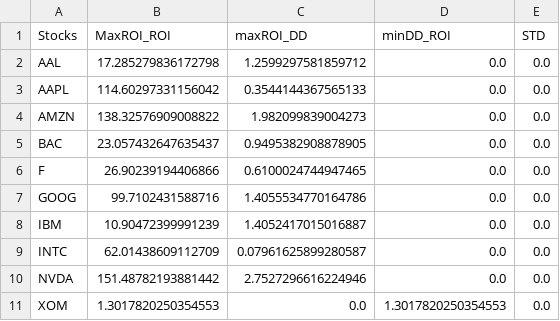
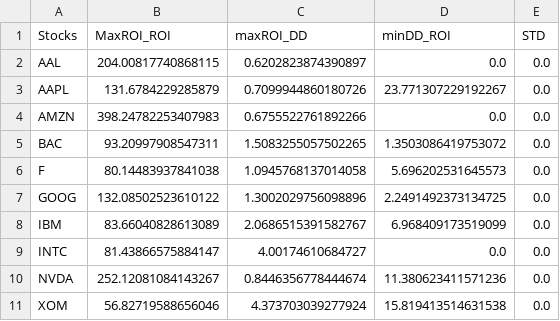
Before and after one commit to AfonsoAlemao/EAs-for-Single-and-Multi-Objective-Optimization, a CSV file: Proj2/ACI_Project2_2324_Data/train_results_3_4_2.csv, drawn as a sheet.

```diff
--- a/Proj2/ACI_Project2_2324_Data/train_results_3_4_2.csv
+++ b/Proj2/ACI_Project2_2324_Data/train_results_3_4_2.csv
@@ -1,11 +1,11 @@
 Stocks,MaxROI_ROI,maxROI_DD,minDD_ROI,STD
-AAL,17.285279836172798,1.2599297581859712,0.0,0.0
-AAPL,114.60297331156042,0.3544144367565133,0.0,0.0
-AMZN,138.32576909008822,1.982099839004273,0.0,0.0
-BAC,23.057432647635437,0.9495382908878905,0.0,0.0
-F,26.90239194406866,0.6100024744947465,0.0,0.0
-GOOG,99.7102431588716,1.4055534770164786,0.0,0.0
-IBM,10.90472399991239,1.4052417015016887,0.0,0.0
-INTC,62.01438609112709,0.07961625899280587,0.0,0.0
-NVDA,151.48782193881442,2.7527296616224946,0.0,0.0
-XOM,1.3017820250354553,0.0,1.3017820250354553,0.0
+AAL,204.00817740868115,0.6202823874390897,0.0,0.0
+AAPL,131.6784229285879,0.7099944860180726,23.771307229192267,0.0
+AMZN,398.24782253407983,0.6755522761892266,0.0,0.0
+BAC,93.20997908547311,1.5083255057502265,1.3503086419753072,0.0
+F,80.14483937841038,1.0945768137014058,5.696202531645573,0.0
+GOOG,132.08502523610122,1.3002029756098896,2.2491492373134725,0.0
+IBM,83.66040828613089,2.0686515391582767,6.968409173519099,0.0
+INTC,81.43866575884147,4.00174610684727,0.0,0.0
+NVDA,252.12081084143267,0.8446356778444674,11.380623411571236,0.0
+XOM,56.82719588656046,4.373703039277924,15.819413514631538,0.0
```
Also changed, not shown: Proj2/ACI_Project2_2324_Data/results_3_2.csv, Proj2/ACI_Project2_2324_Data/results_3_4_1.csv, 19 other files.
